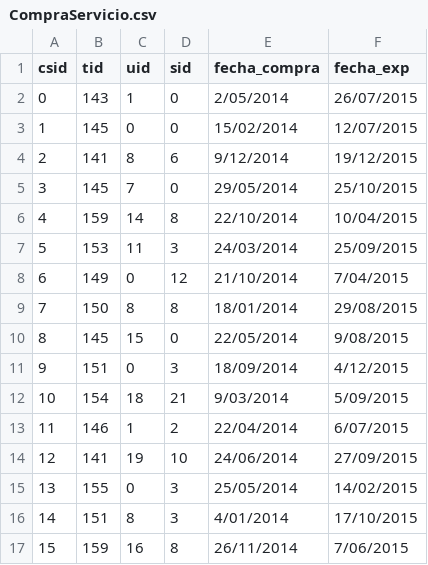
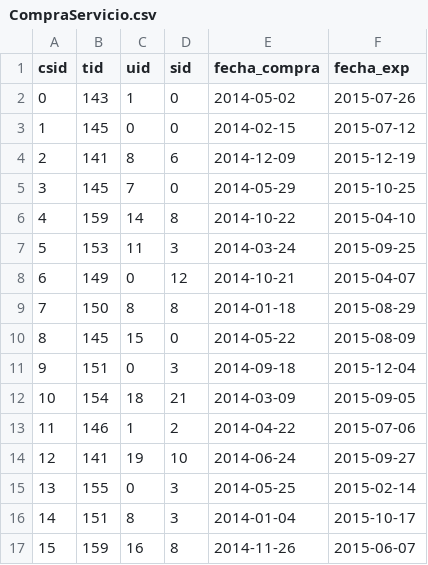
Before and after one commit to mnmardones/bdd_e2, a CSV file: normal/CompraServicio.csv, drawn as a sheet; only a part is shown; the diff covers the shown part only.

```diff
--- a/normal/CompraServicio.csv
+++ b/normal/CompraServicio.csv
@@ -1,17 +1,17 @@
 csid,tid,uid,sid,fecha_compra,fecha_exp
-0,143,1,0,2/05/2014,26/07/2015
-1,145,0,0,15/02/2014,12/07/2015
-2,141,8,6,9/12/2014,19/12/2015
-3,145,7,0,29/05/2014,25/10/2015
-4,159,14,8,22/10/2014,10/04/2015
-5,153,11,3,24/03/2014,25/09/2015
-6,149,0,12,21/10/2014,7/04/2015
-7,150,8,8,18/01/2014,29/08/2015
-8,145,15,0,22/05/2014,9/08/2015
-9,151,0,3,18/09/2014,4/12/2015
-10,154,18,21,9/03/2014,5/09/2015
-11,146,1,2,22/04/2014,6/07/2015
-12,141,19,10,24/06/2014,27/09/2015
-13,155,0,3,25/05/2014,14/02/2015
-14,151,8,3,4/01/2014,17/10/2015
-15,159,16,8,26/11/2014,7/06/2015
+0,143,1,0,2014-05-02,2015-07-26
+1,145,0,0,2014-02-15,2015-07-12
+2,141,8,6,2014-12-09,2015-12-19
+3,145,7,0,2014-05-29,2015-10-25
+4,159,14,8,2014-10-22,2015-04-10
+5,153,11,3,2014-03-24,2015-09-25
+6,149,0,12,2014-10-21,2015-04-07
+7,150,8,8,2014-01-18,2015-08-29
+8,145,15,0,2014-05-22,2015-08-09
+9,151,0,3,2014-09-18,2015-12-04
+10,154,18,21,2014-03-09,2015-09-05
+11,146,1,2,2014-04-22,2015-07-06
+12,141,19,10,2014-06-24,2015-09-27
+13,155,0,3,2014-05-25,2015-02-14
+14,151,8,3,2014-01-04,2015-10-17
+15,159,16,8,2014-11-26,2015-06-07
```
Also changed, not shown: 70 edited cells elsewhere in this file, normal/CompraProducto.csv.
